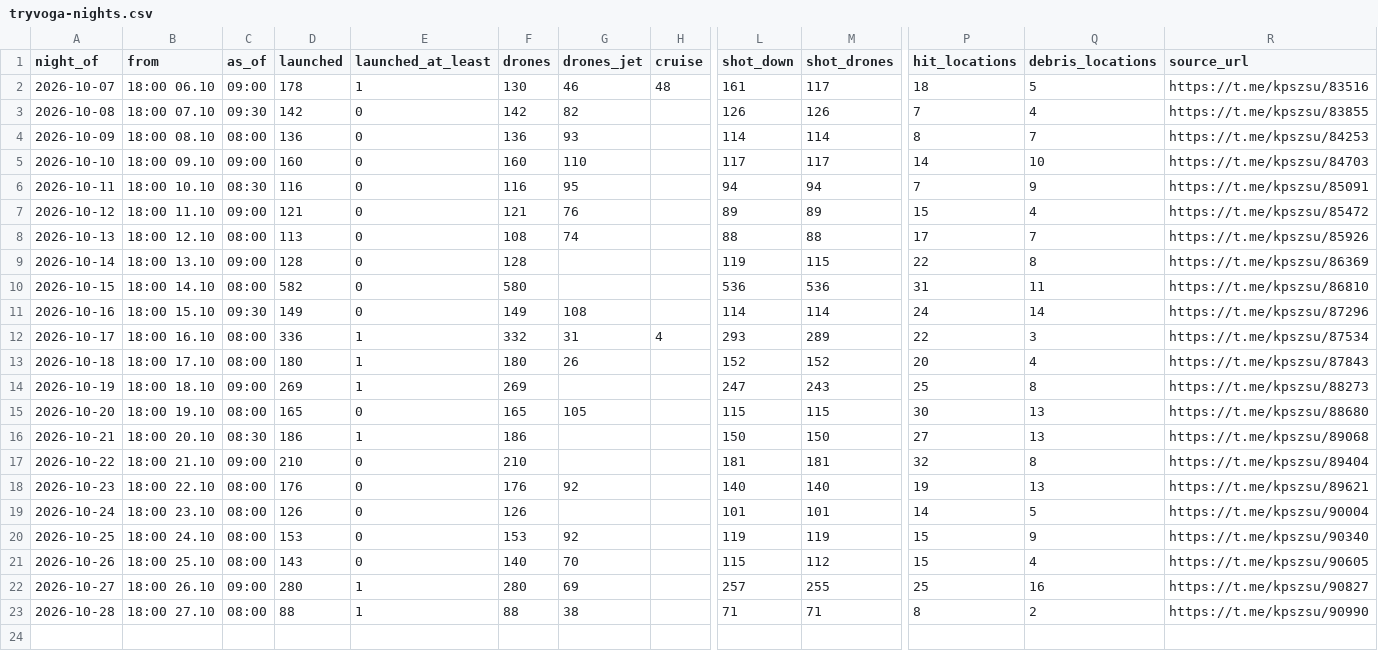
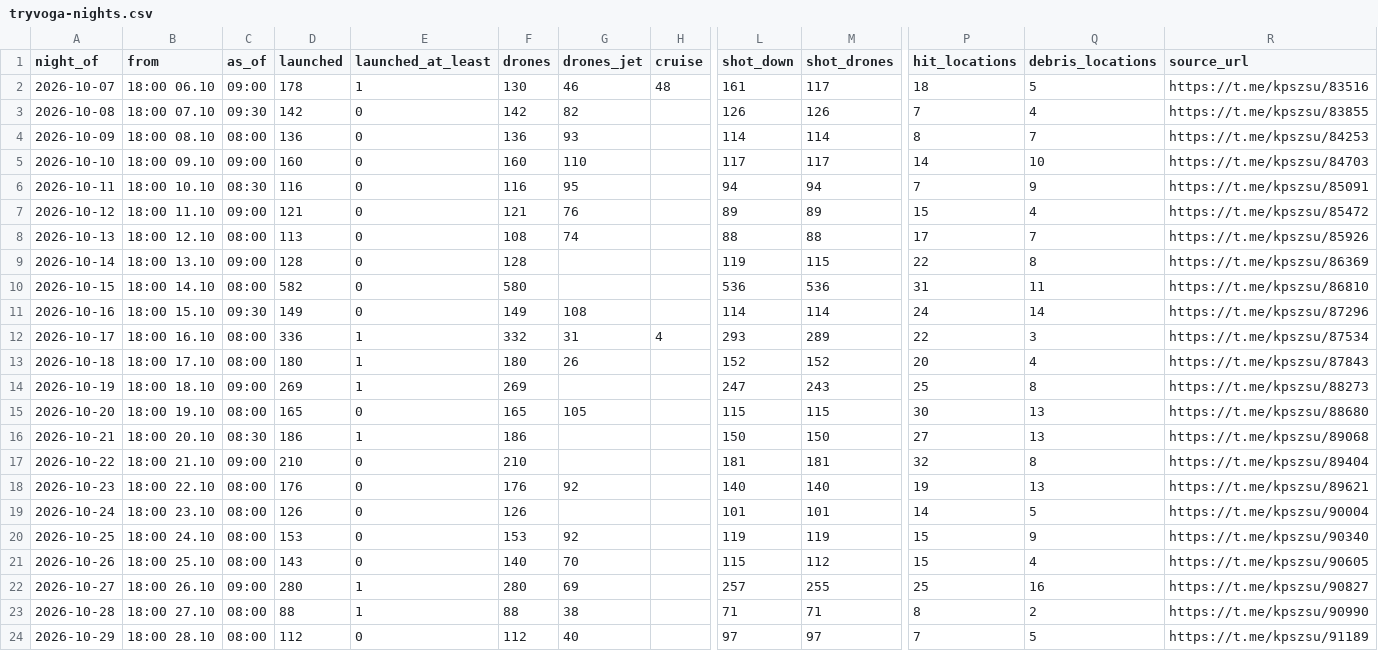
Before and after one commit to share27droid/tryvoga, a CSV file: tryvoga-nights.csv, drawn as a sheet; only a part is shown, gaps mark what is left out; rows hold the shown columns only; the diff names each change by its address in the sheet, - before the commit and + after, or states it on an @@ line.

```diff
--- a/tryvoga-nights.csv
+++ b/tryvoga-nights.csv
+row 24: 2026-10-29 | 18:00 28.10 | 08:00 | 112 | 0 | 112 | 40 |  | 97 | 97 | 7 | 5 | https://t.me/kpszsu/91189
```
Also changed, not shown: tryvoga-daily.csv, 5 other files.
